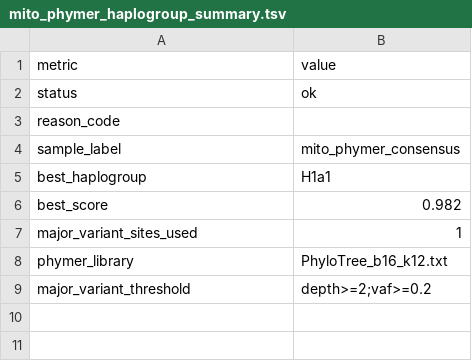
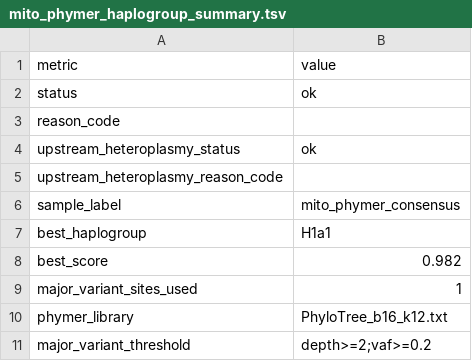
Before and after one commit to elissonnog/mito-overview, a TSV file: examples/expected_reports/TOY-001_output/summary/mito_phymer_haplogroup_summary.tsv, drawn as a sheet.

```diff
--- a/examples/expected_reports/TOY-001_output/summary/mito_phymer_haplogroup_summary.tsv
+++ b/examples/expected_reports/TOY-001_output/summary/mito_phymer_haplogroup_summary.tsv
@@ -3,2 +3,4 @@ status	ok
 reason_code	
+upstream_heteroplasmy_status	ok
+upstream_heteroplasmy_reason_code	
 sample_label	mito_phymer_consensus
```
Also changed, not shown: examples/expected_reports/TOY-001_output/summary/mito_circularity_qc_summary.tsv, examples/expected_reports/TOY-001_output/summary/mito_mvtool_annotation_summary.tsv, 25 other files.
